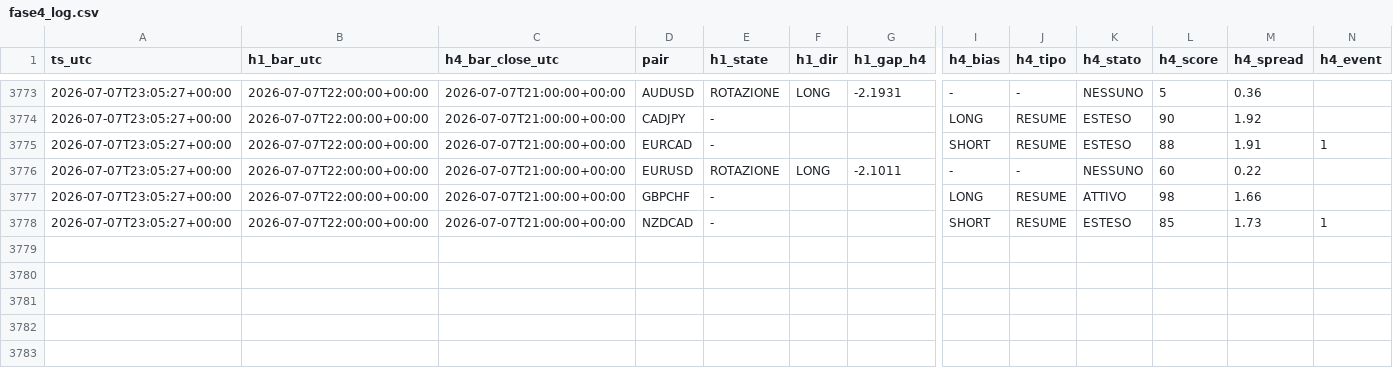
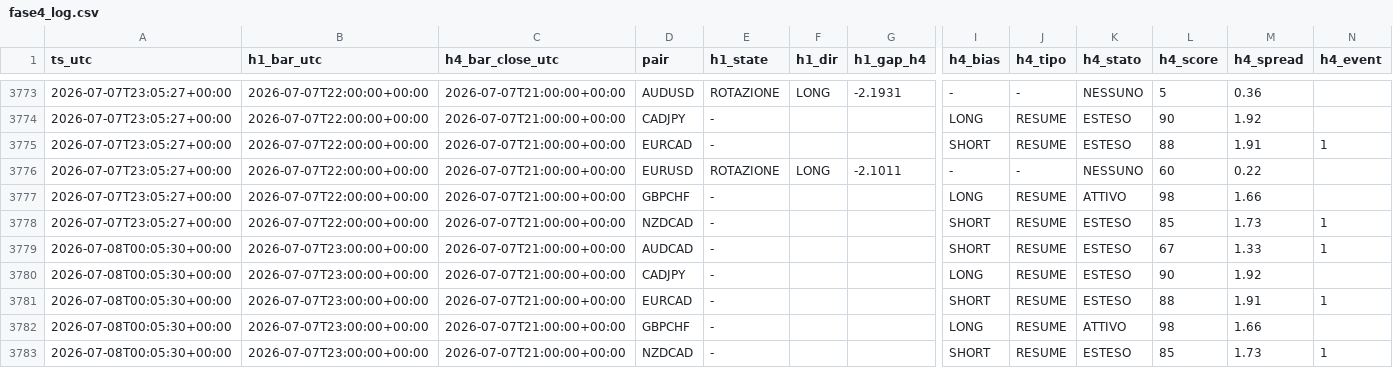
Before and after one commit to Philoleo2/fx-bias-radar-engine, a CSV file: reports/prerottura/fase4_log.csv, drawn as a sheet; only a part is shown, gaps mark what is left out; rows hold the shown columns only; the diff names each change by its address in the sheet, - before the commit and + after, or states it on an @@ line.

```diff
--- a/reports/prerottura/fase4_log.csv
+++ b/reports/prerottura/fase4_log.csv
+row 3779: 2026-07-08T00:05:30+00:00 | 2026-07-07T23:00:00+00:00 | 2026-07-07T21:00:00+00:00 | AUDCAD | - |  |  | SHORT | RESUME | ESTESO | 67 | 1.33 | 1
+row 3780: 2026-07-08T00:05:30+00:00 | 2026-07-07T23:00:00+00:00 | 2026-07-07T21:00:00+00:00 | CADJPY | - |  |  | LONG | RESUME | ESTESO | 90 | 1.92
+row 3781: 2026-07-08T00:05:30+00:00 | 2026-07-07T23:00:00+00:00 | 2026-07-07T21:00:00+00:00 | EURCAD | - |  |  | SHORT | RESUME | ESTESO | 88 | 1.91 | 1
+row 3782: 2026-07-08T00:05:30+00:00 | 2026-07-07T23:00:00+00:00 | 2026-07-07T21:00:00+00:00 | GBPCHF | - |  |  | LONG | RESUME | ATTIVO | 98 | 1.66
+row 3783: 2026-07-08T00:05:30+00:00 | 2026-07-07T23:00:00+00:00 | 2026-07-07T21:00:00+00:00 | NZDCAD | - |  |  | SHORT | RESUME | ESTESO | 85 | 1.73 | 1
```
Also changed, not shown: 1 other file.
